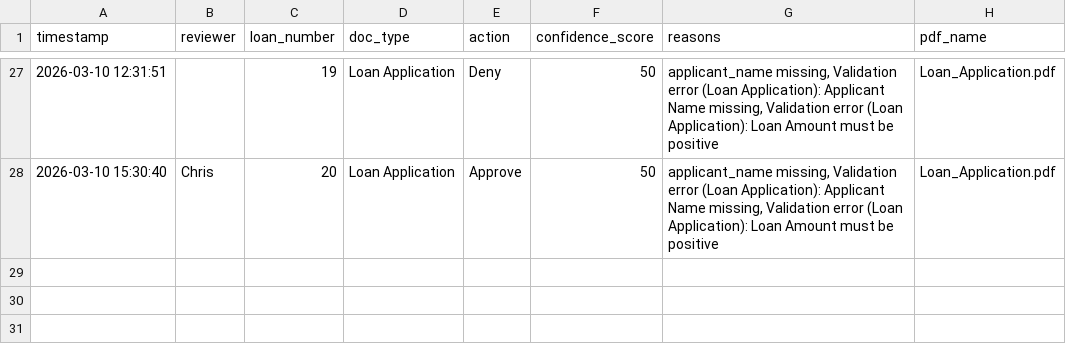
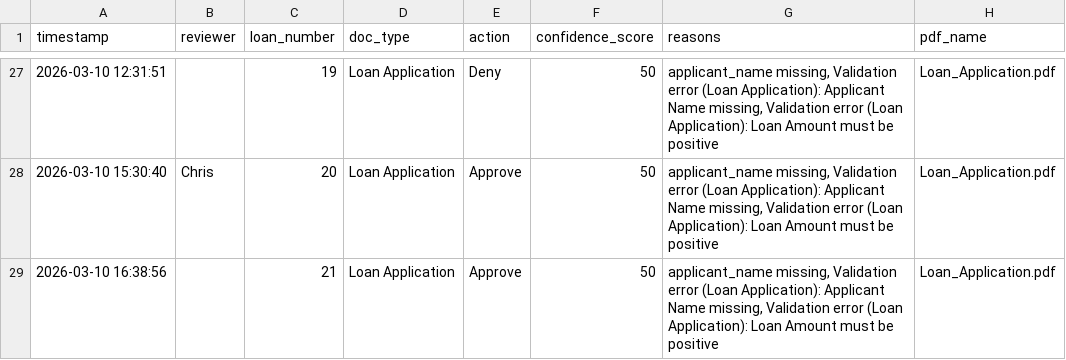
Before and after one commit to obizues/AI-Governance-Platform, a CSV file: logs/human_review_log.csv, drawn as a sheet; only a part is shown, gaps mark what is left out.

```diff
--- a/logs/human_review_log.csv
+++ b/logs/human_review_log.csv
@@ -28 +28,2 @@ timestamp,reviewer,loan_number,doc_type,action,confidence_score,reasons,pdf_name
 2026-03-10 15:30:40,Chris,20,Loan Application,Approve,50,"applicant_name missing, Validation error (Loan Application): Applicant Name missing, Validation error (Loan Application): Loan Amount must be positive",Loan_Application.pdf
+2026-03-10 16:38:56,,21,Loan Application,Approve,50,"applicant_name missing, Validation error (Loan Application): Applicant Name missing, Validation error (Loan Application): Loan Amount must be positive",Loan_Application.pdf
```
Also changed, not shown: 2 other files.
